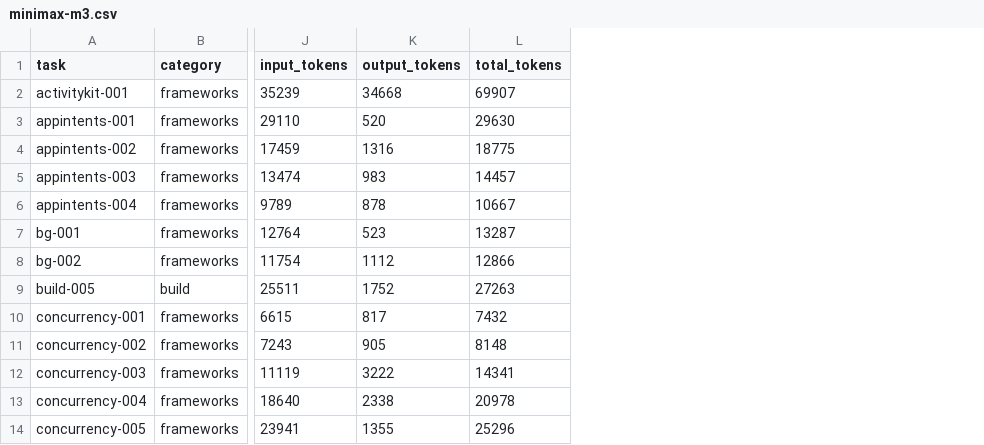
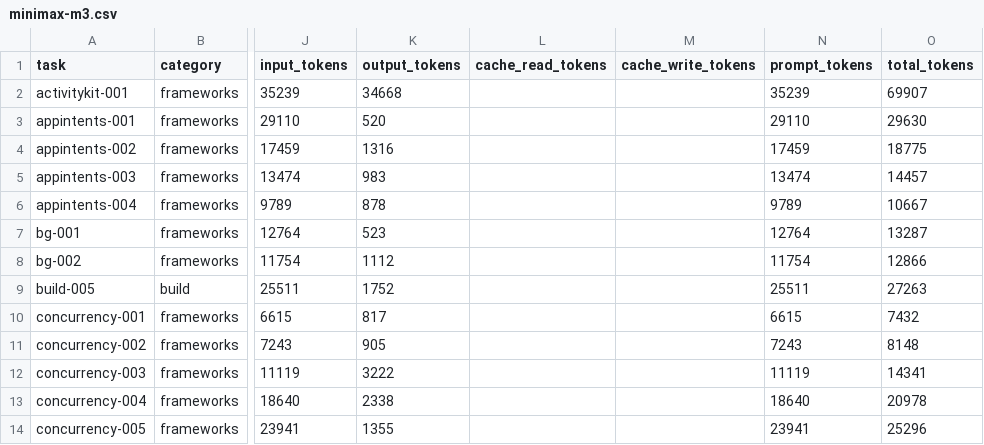
Before and after one commit to afterxleep/applebench-harness, a CSV file: Reports/minimax-m3.csv, drawn as a sheet; only a part is shown, gaps mark what is left out; the diff names each change by its address in the sheet, - before the commit and + after, or states it on an @@ line.

Commit message:
Count cached prompt tokens, and stop publishing a cost five times too low
The cost on every run page was wrong, and the reasoning behind it was wrong
too. OpenCode reports tokens as input, output, reasoning and a separate cache
block; the adapter parsed the first three and dropped cache entirely. On an
agentic run each step re-sends the whole conversation, so cached reads outnumber
fresh input about seven to one -- the prompt was being undercounted by most of
its size, and the cost computed from it came out at a fifth of the truth.

Priced with cache at the cached rate, the figure matches what OpenCode reported
to the cent on all three runs checked: 0.009223, 0.012227, 0.020516. So the
agent's number was right the whole time. The earlier claim that it was a
subscription-skewed figure overstating list price by five times came from
fitting a rate to our own broken token counts, which produced a negative input
price -- a result that should have been read as a bug here rather than a
finding about OpenCode. The site and the methodology said so; both are
corrected.

Cache is deliberately kept out of total_tokens. That total feeds the points
efficiency multiplier, and folding cache into it would rescore every future run
against a different definition than the published ones -- it would drop the
median efficiency from 1.00 to 0.56 and make old and new scores incomparable.
Cache is carried in its own fields, where cost can price it without moving a
score. Token counts on run pages are now shown in millions and say which
categories they include.

```diff
--- a/Reports/minimax-m3.csv
+++ b/Reports/minimax-m3.csv
+column L (cache_read_tokens), empty
+column M (cache_write_tokens), empty
+column N (prompt_tokens), rows 2-14: 35239 | 29110 | 17459 | 13474 | 9789 | 12764 | 11754 | 25511 | 6615 | 7243 | 11119 | 18640 | 23941
```
Also changed, not shown: Reports/minimax-m2-7.csv, site/_data/benchmarks/minimax-m2-7.csv, 13 other files.
